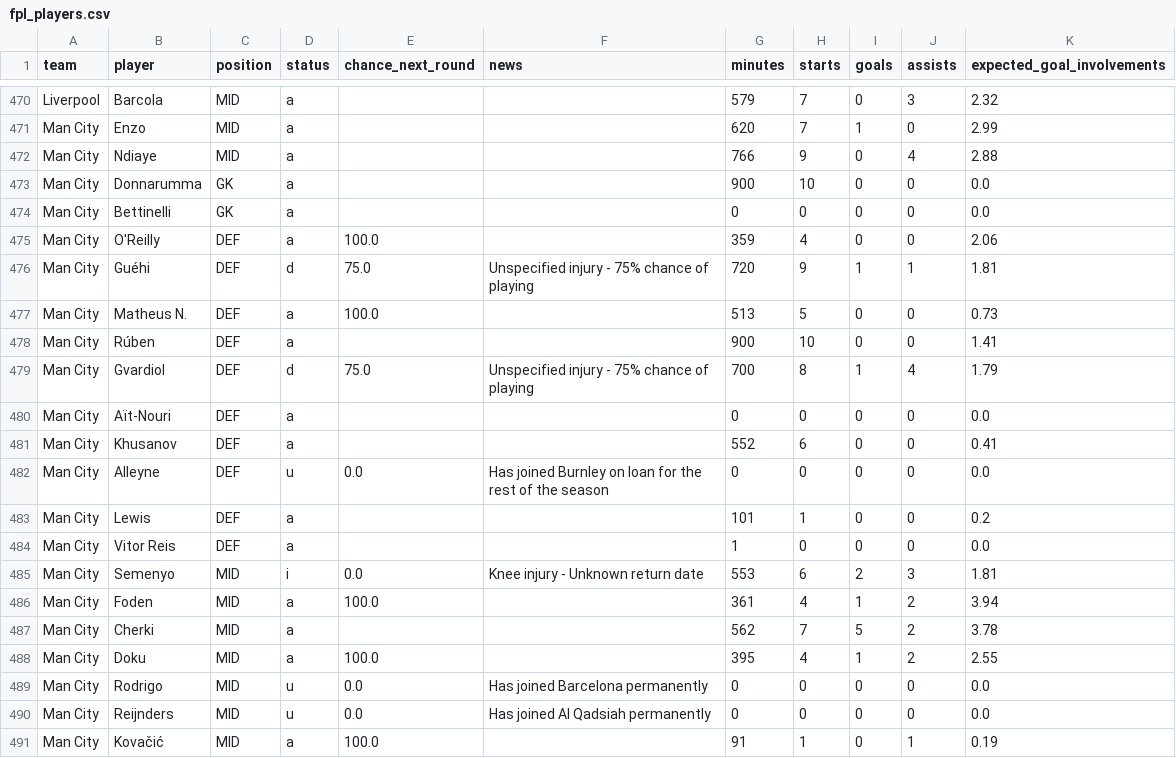
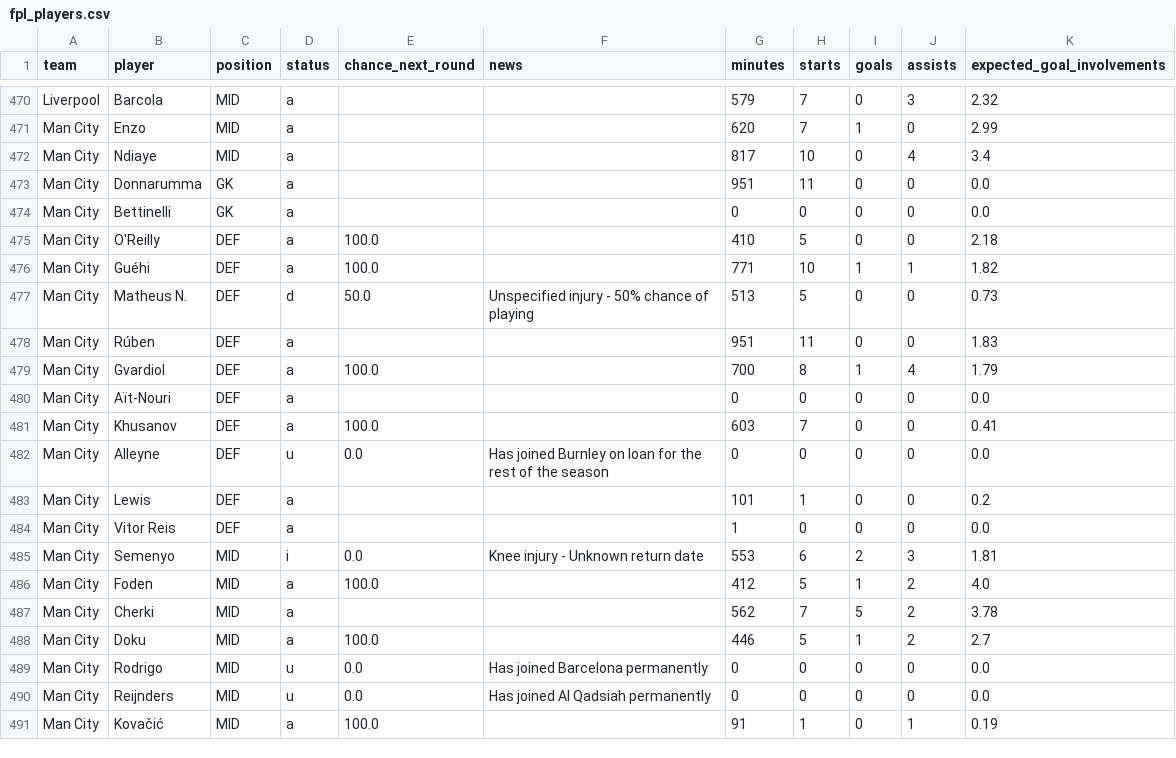
Before and after one commit to Garygunn94/premier-league-predictions, a CSV file: data/upcoming/fpl_players.csv, drawn as a sheet; only a part is shown, gaps mark what is left out; the diff covers the shown part only.

```diff
--- a/data/upcoming/fpl_players.csv
+++ b/data/upcoming/fpl_players.csv
@@ -471,12 +471,12 @@ Liverpool,Barcola,MID,a,,,579,7,0,3,2.32
 Man City,Enzo,MID,a,,,620,7,1,0,2.99
-Man City,Ndiaye,MID,a,,,766,9,0,4,2.88
-Man City,Donnarumma,GK,a,,,900,10,0,0,0.0
+Man City,Ndiaye,MID,a,,,817,10,0,4,3.4
+Man City,Donnarumma,GK,a,,,951,11,0,0,0.0
 Man City,Bettinelli,GK,a,,,0,0,0,0,0.0
-Man City,O'Reilly,DEF,a,100.0,,359,4,0,0,2.06
-Man City,Guéhi,DEF,d,75.0,Unspecified injury - 75% chance of playing,720,9,1,1,1.81
-Man City,Matheus N.,DEF,a,100.0,,513,5,0,0,0.73
-Man City,Rúben,DEF,a,,,900,10,0,0,1.41
-Man City,Gvardiol,DEF,d,75.0,Unspecified injury - 75% chance of playing,700,8,1,4,1.79
+Man City,O'Reilly,DEF,a,100.0,,410,5,0,0,2.18
+Man City,Guéhi,DEF,a,100.0,,771,10,1,1,1.82
+Man City,Matheus N.,DEF,d,50.0,Unspecified injury - 50% chance of playing,513,5,0,0,0.73
+Man City,Rúben,DEF,a,,,951,11,0,0,1.83
+Man City,Gvardiol,DEF,a,100.0,,700,8,1,4,1.79
 Man City,Aït-Nouri,DEF,a,,,0,0,0,0,0.0
-Man City,Khusanov,DEF,a,,,552,6,0,0,0.41
+Man City,Khusanov,DEF,a,100.0,,603,7,0,0,0.41
 Man City,Alleyne,DEF,u,0.0,Has joined Burnley on loan for the rest of the season,0,0,0,0,0.0
@@ -485,5 +485,5 @@ Man City,Vitor Reis,DEF,a,,,1,0,0,0,0.0
 Man City,Semenyo,MID,i,0.0,Knee injury - Unknown return date,553,6,2,3,1.81
-Man City,Foden,MID,a,100.0,,361,4,1,2,3.94
+Man City,Foden,MID,a,100.0,,412,5,1,2,4.0
 Man City,Cherki,MID,a,,,562,7,5,2,3.78
-Man City,Doku,MID,a,100.0,,395,4,1,2,2.55
+Man City,Doku,MID,a,100.0,,446,5,1,2,2.7
 Man City,Rodrigo,MID,u,0.0,Has joined Barcelona permanently,0,0,0,0,0.0
```
Also changed, not shown: 99 edited cells elsewhere in this file, data/upcoming/fixtures.csv, data/upcoming/key_absences.csv.
